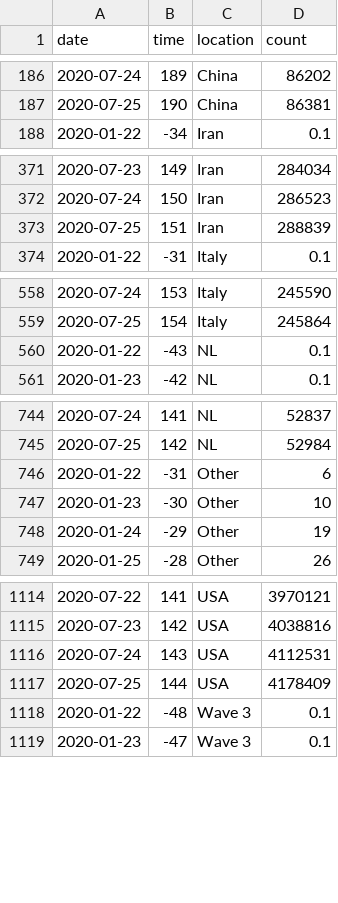
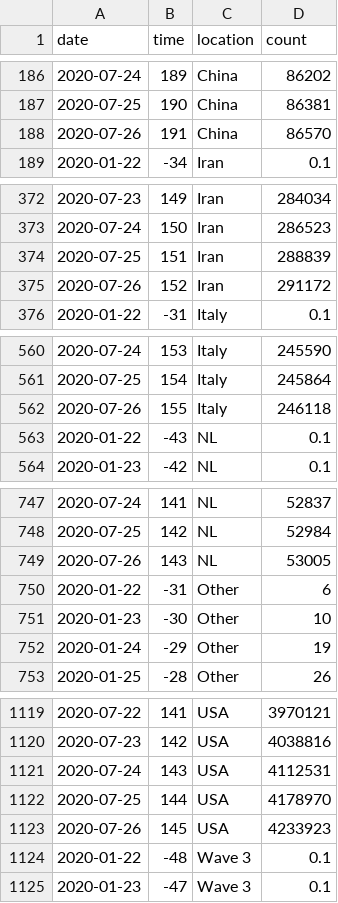
Before and after one commit to robhanssen/covid-19, a CSV file: data/covid-spread-vs-at-100cases.csv, drawn as a sheet; only a part is shown, gaps mark what is left out; the diff covers the shown part only.

```diff
--- a/data/covid-spread-vs-at-100cases.csv
+++ b/data/covid-spread-vs-at-100cases.csv
@@ -187,2 +187,3 @@ date,time,location,count
 2020-07-25,190,China,86381
+2020-07-26,191,China,86570
 2020-01-22,-34,Iran,0.1
@@ -373,2 +374,3 @@ date,time,location,count
 2020-07-25,151,Iran,288839
+2020-07-26,152,Iran,291172
 2020-01-22,-31,Italy,0.1
@@ -559,2 +561,3 @@ date,time,location,count
 2020-07-25,154,Italy,245864
+2020-07-26,155,Italy,246118
 2020-01-22,-43,NL,0.1
@@ -745,2 +748,3 @@ date,time,location,count
 2020-07-25,142,NL,52984
+2020-07-26,143,NL,53005
 2020-01-22,-31,Other,6
@@ -1116,3 +1121,4 @@ date,time,location,count
 2020-07-24,143,USA,4112531
-2020-07-25,144,USA,4178409
+2020-07-25,144,USA,4178970
+2020-07-26,145,USA,4233923
 2020-01-22,-48,Wave 3,0.1
```
Also changed, not shown: 2 added rows and 2 edited cells elsewhere in this file, data/covid-sc-deaths.csv, data/covid-sc-spread.csv, 20 other files.
